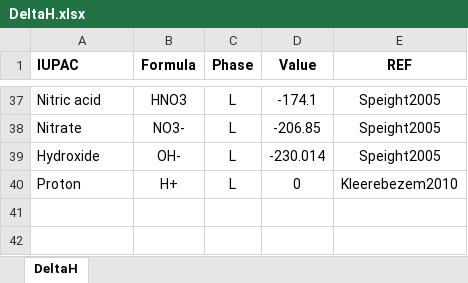
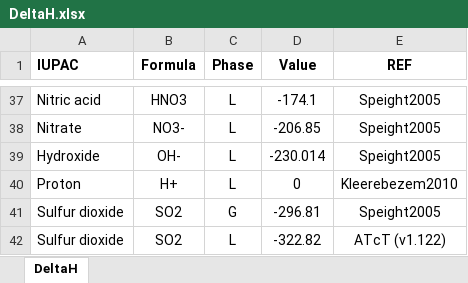
Before and after one commit to drmartinezrabert/EcoSysEM, an Excel workbook: ecosysem/db/Excels/DeltaH.xlsx, sheet DeltaH, drawn as a sheet; only a part is shown, gaps mark what is left out; values as stored, in another font and other column widths than the file's, no borders; the diff names each change by its address in the sheet, - before the commit and + after, or states it on an @@ line.

Commit message:
Update DeltaH database

```diff
--- a/ecosysem/db/Excels/DeltaH.xlsx (sheet DeltaH)
+++ b/ecosysem/db/Excels/DeltaH.xlsx (sheet DeltaH)
+row 41: Sulfur dioxide | SO2 | G | -296.81 | Speight2005
+row 42: Sulfur dioxide | SO2 | L | -322.82 | ATcT (v1.122)
```
Also changed, not shown: 1 other file.
